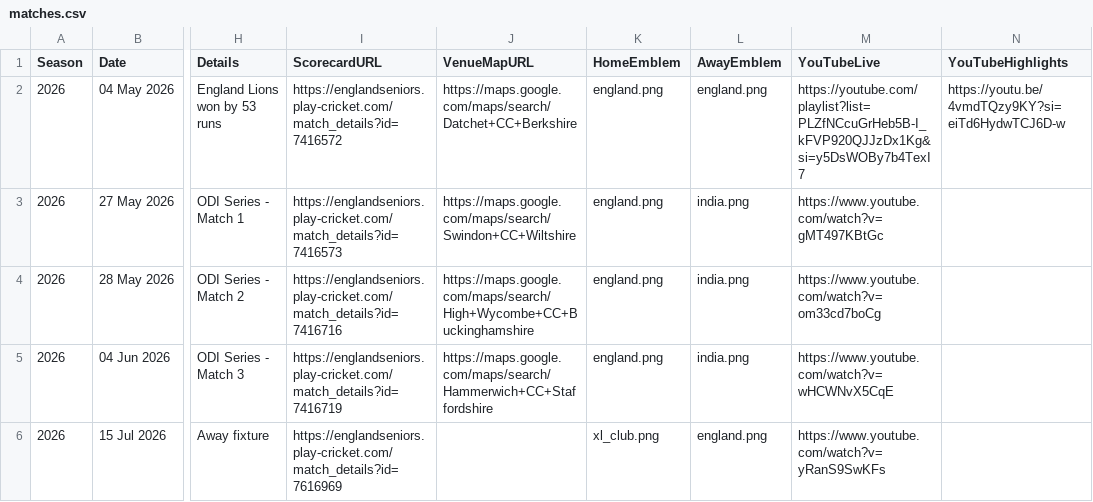
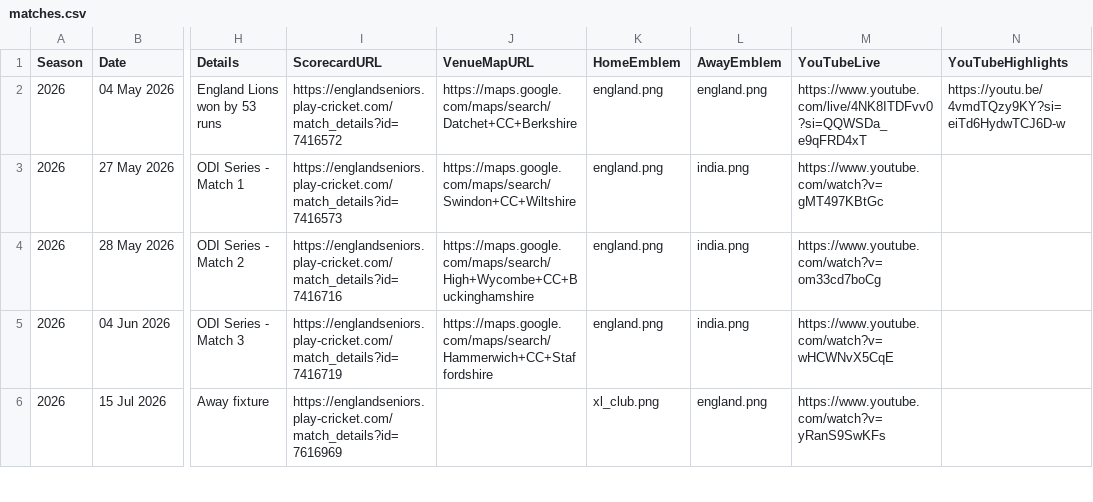
Before and after one commit to Eng40sCricket/eo40s-fixtures, a CSV file: matches.csv, drawn as a sheet; only a part is shown, gaps mark what is left out; the diff names each change by its address in the sheet, - before the commit and + after, or states it on an @@ line.

Commit message:
Edit: England XI Over 40s v England XI Over 40s - Win

```diff
--- a/matches.csv
+++ b/matches.csv
-M2 (YouTubeLive): https://youtube.com/playlist?list=PLZfNCcuGrHeb5B-I_kFVP920QJJzDx1Kg&si=y5DsWOBy7b4TexI7
+M2 (YouTubeLive): https://www.youtube.com/live/4NK8ITDFvv0?si=QQWSDa_e9qFRD4xT
```
